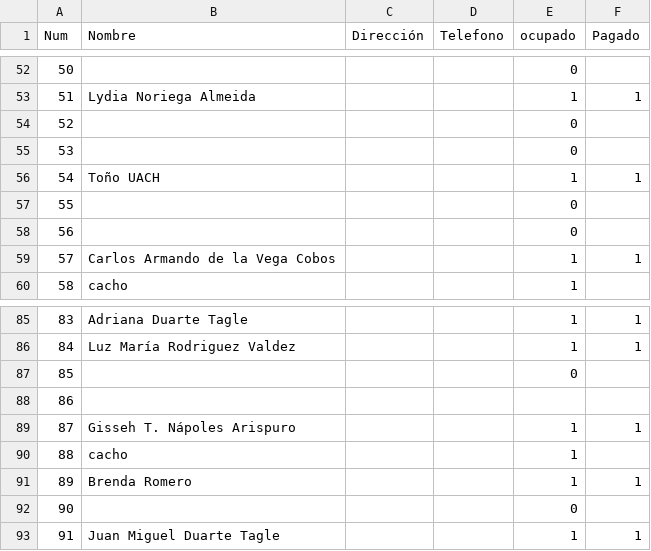
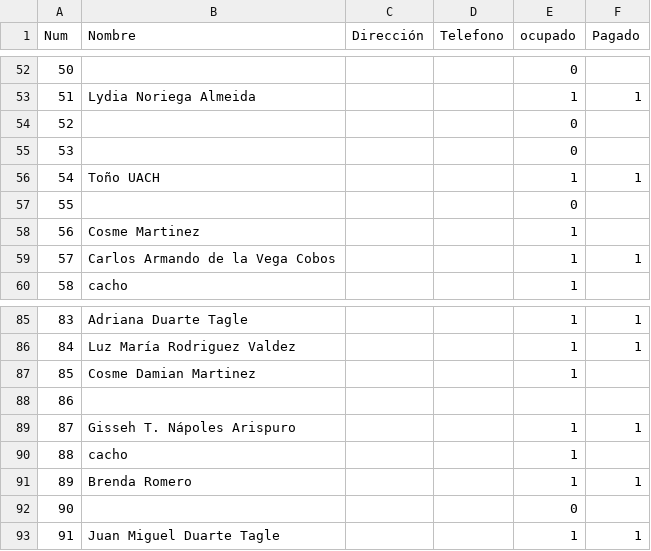
Before and after one commit to napoles-uach/Rifa, a CSV file: Rifa_Halloween_boletos.csv, drawn as a sheet; only a part is shown, gaps mark what is left out.

Commit message:
cosm

```diff
--- a/Rifa_Halloween_boletos.csv
+++ b/Rifa_Halloween_boletos.csv
@@ -57,3 +57,3 @@ Num,Nombre,Dirección,Telefono,ocupado,Pagado
 55,,,,0,
-56,,,,0,
+56,Cosme Martinez,,,1,
 57,Carlos Armando de la Vega Cobos,,,1,1
@@ -86,3 +86,3 @@ Num,Nombre,Dirección,Telefono,ocupado,Pagado
 84,Luz María Rodriguez Valdez,,,1,1
-85,,,,0,
+85,Cosme Damian Martinez,,,1,
 86,,,,,
```
